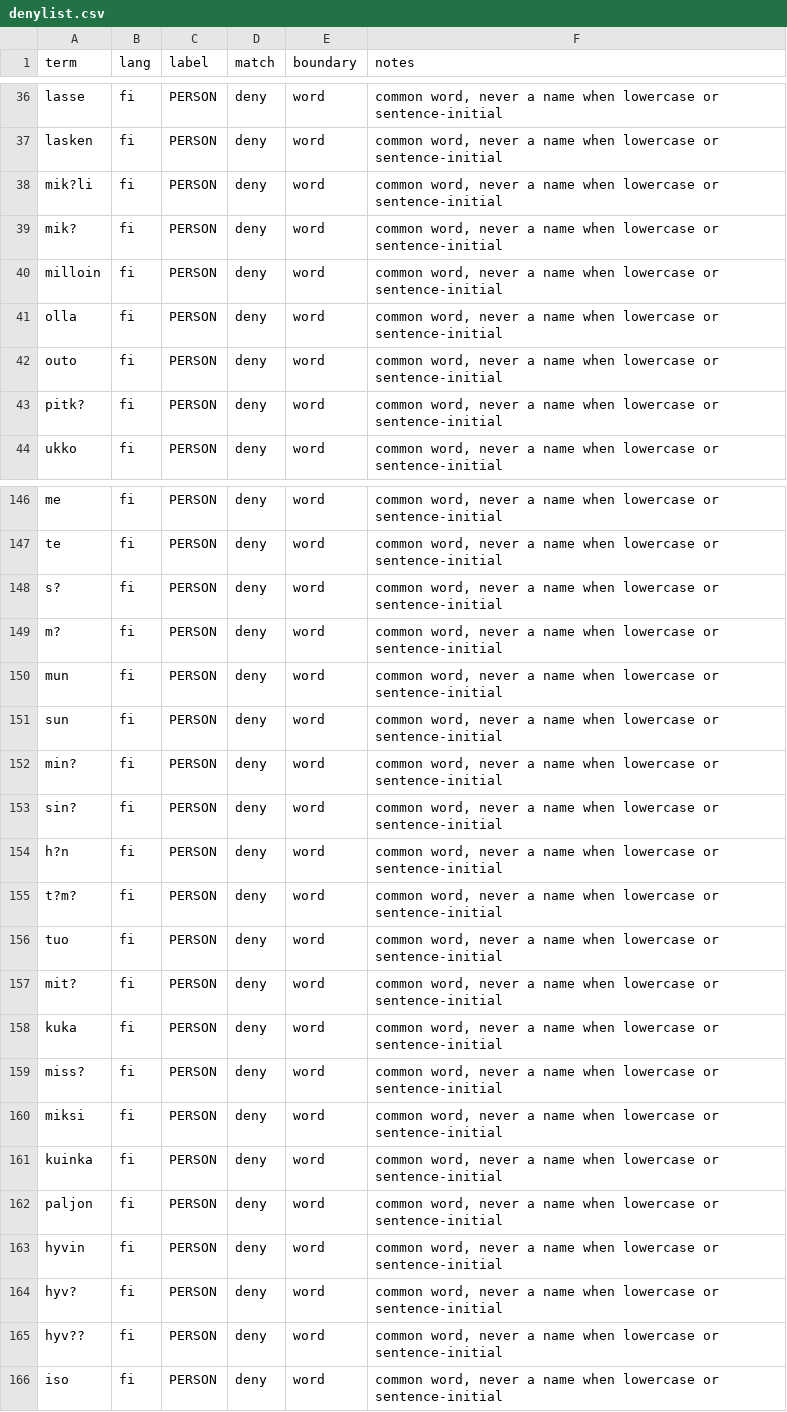
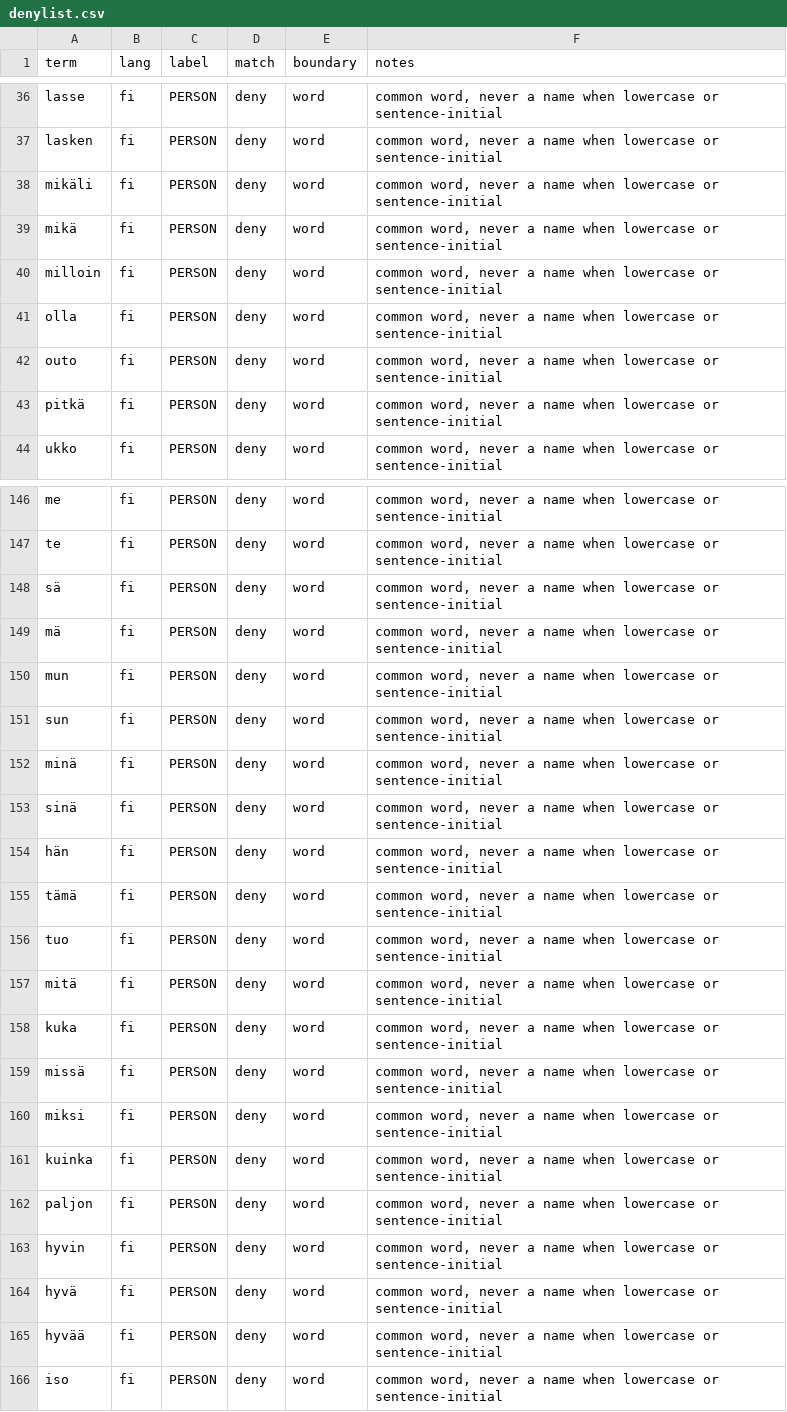
Before and after one commit to Kivaste/sinceai, a CSV file: src/pets_release/redactor/lexicon/data/denylist.csv, drawn as a sheet; only a part is shown, gaps mark what is left out; the diff covers the shown part only.

Commit message:
Follow-up 50: restore lexicon characters, refuse non-integer rules, phone 00 prefix/brackets, drop unregistered fixture check claim

```diff
--- a/src/pets_release/redactor/lexicon/data/denylist.csv
+++ b/src/pets_release/redactor/lexicon/data/denylist.csv
@@ -37,4 +37,4 @@ lasse,fi,PERSON,deny,word,"common word, never a name when lowercase or sentence-
 lasken,fi,PERSON,deny,word,"common word, never a name when lowercase or sentence-initial"
-mik?li,fi,PERSON,deny,word,"common word, never a name when lowercase or sentence-initial"
-mik?,fi,PERSON,deny,word,"common word, never a name when lowercase or sentence-initial"
+mikäli,fi,PERSON,deny,word,"common word, never a name when lowercase or sentence-initial"
+mikä,fi,PERSON,deny,word,"common word, never a name when lowercase or sentence-initial"
 milloin,fi,PERSON,deny,word,"common word, never a name when lowercase or sentence-initial"
@@ -42,3 +42,3 @@ olla,fi,PERSON,deny,word,"common word, never a name when lowercase or sentence-i
 outo,fi,PERSON,deny,word,"common word, never a name when lowercase or sentence-initial"
-pitk?,fi,PERSON,deny,word,"common word, never a name when lowercase or sentence-initial"
+pitkä,fi,PERSON,deny,word,"common word, never a name when lowercase or sentence-initial"
 ukko,fi,PERSON,deny,word,"common word, never a name when lowercase or sentence-initial"
@@ -147,14 +147,14 @@ me,fi,PERSON,deny,word,"common word, never a name when lowercase or sentence-ini
 te,fi,PERSON,deny,word,"common word, never a name when lowercase or sentence-initial"
-s?,fi,PERSON,deny,word,"common word, never a name when lowercase or sentence-initial"
-m?,fi,PERSON,deny,word,"common word, never a name when lowercase or sentence-initial"
+sä,fi,PERSON,deny,word,"common word, never a name when lowercase or sentence-initial"
+mä,fi,PERSON,deny,word,"common word, never a name when lowercase or sentence-initial"
 mun,fi,PERSON,deny,word,"common word, never a name when lowercase or sentence-initial"
 sun,fi,PERSON,deny,word,"common word, never a name when lowercase or sentence-initial"
-min?,fi,PERSON,deny,word,"common word, never a name when lowercase or sentence-initial"
-sin?,fi,PERSON,deny,word,"common word, never a name when lowercase or sentence-initial"
-h?n,fi,PERSON,deny,word,"common word, never a name when lowercase or sentence-initial"
-t?m?,fi,PERSON,deny,word,"common word, never a name when lowercase or sentence-initial"
+minä,fi,PERSON,deny,word,"common word, never a name when lowercase or sentence-initial"
+sinä,fi,PERSON,deny,word,"common word, never a name when lowercase or sentence-initial"
+hän,fi,PERSON,deny,word,"common word, never a name when lowercase or sentence-initial"
+tämä,fi,PERSON,deny,word,"common word, never a name when lowercase or sentence-initial"
 tuo,fi,PERSON,deny,word,"common word, never a name when lowercase or sentence-initial"
-mit?,fi,PERSON,deny,word,"common word, never a name when lowercase or sentence-initial"
+mitä,fi,PERSON,deny,word,"common word, never a name when lowercase or sentence-initial"
 kuka,fi,PERSON,deny,word,"common word, never a name when lowercase or sentence-initial"
-miss?,fi,PERSON,deny,word,"common word, never a name when lowercase or sentence-initial"
+missä,fi,PERSON,deny,word,"common word, never a name when lowercase or sentence-initial"
 miksi,fi,PERSON,deny,word,"common word, never a name when lowercase or sentence-initial"
@@ -163,4 +163,4 @@ paljon,fi,PERSON,deny,word,"common word, never a name when lowercase or sentence
 hyvin,fi,PERSON,deny,word,"common word, never a name when lowercase or sentence-initial"
-hyv?,fi,PERSON,deny,word,"common word, never a name when lowercase or sentence-initial"
-hyv??,fi,PERSON,deny,word,"common word, never a name when lowercase or sentence-initial"
+hyvä,fi,PERSON,deny,word,"common word, never a name when lowercase or sentence-initial"
+hyvää,fi,PERSON,deny,word,"common word, never a name when lowercase or sentence-initial"
 iso,fi,PERSON,deny,word,"common word, never a name when lowercase or sentence-initial"
```
Also changed, not shown: 8 edited cells elsewhere in this file, src/pets_release/redactor/lexicon/data/cues.csv, src/pets_release/redactor/lexicon/data/orgs.csv, 9 other files.
